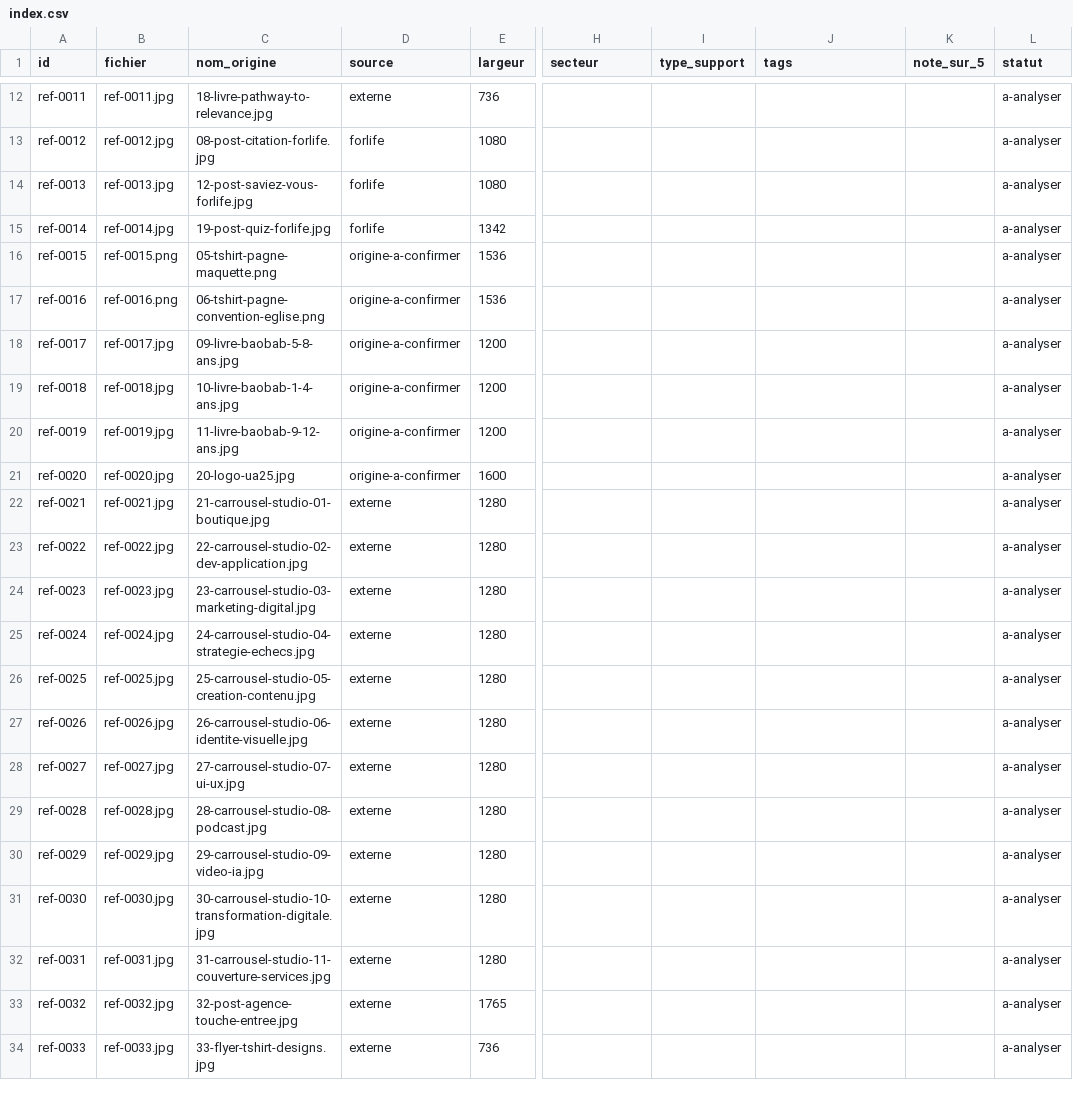
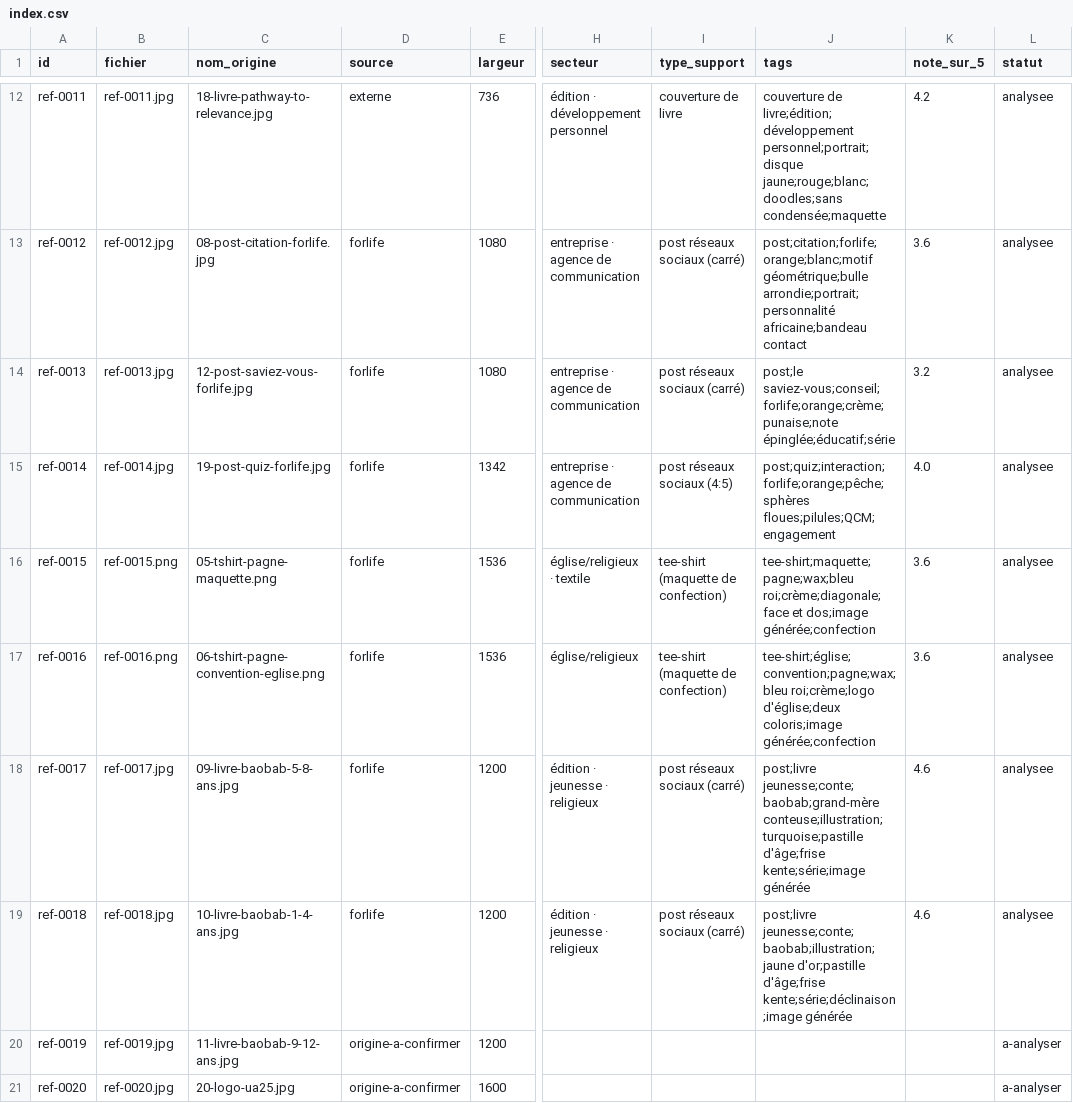
Before and after one commit to forlifeimprim-stack/FORLIFE, a CSV file: agence/inspiration/index.csv, drawn as a sheet; only a part is shown, gaps mark what is left out; the shorter side is filled out with more unchanged rows; the diff covers the shown part only; the diff names each change by its address in the sheet, - before the commit and + after, or states it on an @@ line.

```diff
--- a/agence/inspiration/index.csv
+++ b/agence/inspiration/index.csv
-H12 (secteur): (empty)
+H12 (secteur): édition · développement personnel
-I12 (type_support): (empty)
+I12 (type_support): couverture de livre
-J12 (tags): (empty)
+J12 (tags): couverture de livre;édition;développement personnel;portrait;disque jaune;rouge;blanc;doodles;sans condensée;maquette
-K12 (note_sur_5): (empty)
+K12 (note_sur_5): 4.2
-L12:L19 (statut): a-analyser
+L12:L19 (statut): analysee
-H13:H15 (secteur): (empty)
+H13:H15 (secteur): entreprise · agence de communication
-I13:I14 (type_support): (empty)
+I13:I14 (type_support): post réseaux sociaux (carré)
-J13 (tags): (empty)
+J13 (tags): post;citation;forlife;orange;blanc;motif géométrique;bulle arrondie;portrait;personnalité africaine;bandeau contact
-K13 (note_sur_5): (empty)
+K13 (note_sur_5): 3.6
-J14 (tags): (empty)
+J14 (tags): post;le saviez-vous;conseil;forlife;orange;crème;punaise;note épinglée;éducatif;série
-K14 (note_sur_5): (empty)
+K14 (note_sur_5): 3.2
-I15 (type_support): (empty)
+I15 (type_support): post réseaux sociaux (4:5)
-J15 (tags): (empty)
+J15 (tags): post;quiz;interaction;forlife;orange;pêche;sphères floues;pilules;QCM;engagement
-K15 (note_sur_5): (empty)
+K15 (note_sur_5): 4.0
-D16:D19 (source): origine-a-confirmer
+D16:D19 (source): forlife
-H16 (secteur): (empty)
+H16 (secteur): église/religieux · textile
-I16:I17 (type_support): (empty)
+I16:I17 (type_support): tee-shirt (maquette de confection)
-J16 (tags): (empty)
+J16 (tags): tee-shirt;maquette;pagne;wax;bleu roi;crème;diagonale;face et dos;image générée;confection
-K16:K17 (note_sur_5): (empty)
+K16:K17 (note_sur_5): 3.6
-H17 (secteur): (empty)
+H17 (secteur): église/religieux
-J17 (tags): (empty)
+J17 (tags): tee-shirt;église;convention;pagne;wax;bleu roi;crème;logo d'église;deux coloris;image générée;confection
-H18:H19 (secteur): (empty)
+H18:H19 (secteur): édition · jeunesse · religieux
-I18:I19 (type_support): (empty)
+I18:I19 (type_support): post réseaux sociaux (carré)
-J18 (tags): (empty)
+J18 (tags): post;livre jeunesse;conte;baobab;grand-mère conteuse;illustration;turquoise;pastille d'âge;frise kente;série;image générée
-K18:K19 (note_sur_5): (empty)
+K18:K19 (note_sur_5): 4.6
-J19 (tags): (empty)
+J19 (tags): post;livre jeunesse;conte;baobab;illustration;jaune d'or;pastille d'âge;frise kente;série;déclinaison;image générée
```
Also changed, not shown: 51 edited cells elsewhere in this file, 18 other files.
